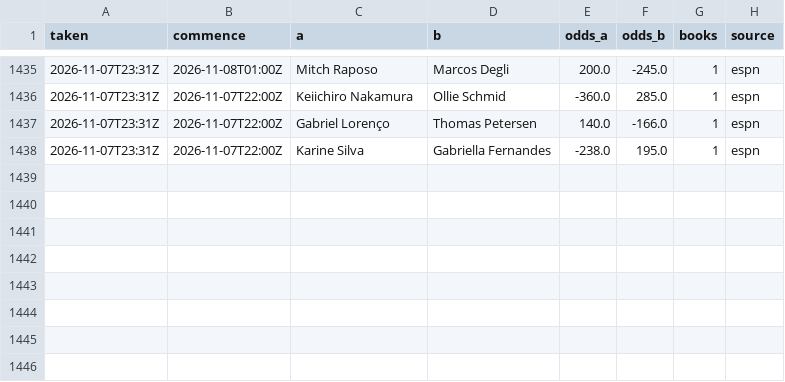
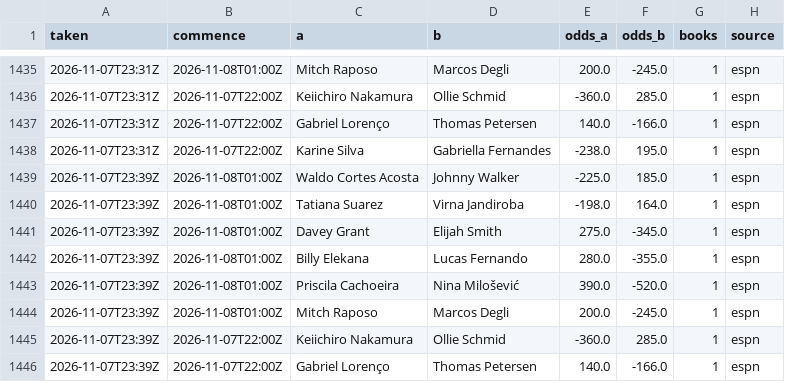
Before and after one commit to Jono-bit-trade/jonos-ufc-picks, a CSV file: data/line_history.csv, drawn as a sheet; only a part is shown, gaps mark what is left out.

```diff
--- a/data/line_history.csv
+++ b/data/line_history.csv
@@ -1438 +1438,9 @@ taken,commence,a,b,odds_a,odds_b,books,source
 2026-11-07T23:31Z,2026-11-07T22:00Z,Karine Silva,Gabriella Fernandes,-238.0,195.0,1,espn
+2026-11-07T23:39Z,2026-11-08T01:00Z,Waldo Cortes Acosta,Johnny Walker,-225.0,185.0,1,espn
+2026-11-07T23:39Z,2026-11-08T01:00Z,Tatiana Suarez,Virna Jandiroba,-198.0,164.0,1,espn
+2026-11-07T23:39Z,2026-11-08T01:00Z,Davey Grant,Elijah Smith,275.0,-345.0,1,espn
+2026-11-07T23:39Z,2026-11-08T01:00Z,Billy Elekana,Lucas Fernando,280.0,-355.0,1,espn
+2026-11-07T23:39Z,2026-11-08T01:00Z,Priscila Cachoeira,Nina Milošević,390.0,-520.0,1,espn
+2026-11-07T23:39Z,2026-11-08T01:00Z,Mitch Raposo,Marcos Degli,200.0,-245.0,1,espn
+2026-11-07T23:39Z,2026-11-07T22:00Z,Keiichiro Nakamura,Ollie Schmid,-360.0,285.0,1,espn
+2026-11-07T23:39Z,2026-11-07T22:00Z,Gabriel Lorenço,Thomas Petersen,140.0,-166.0,1,espn
```
Also changed, not shown: data/espn_card.csv, data/espn_results.csv, 15 other files.
